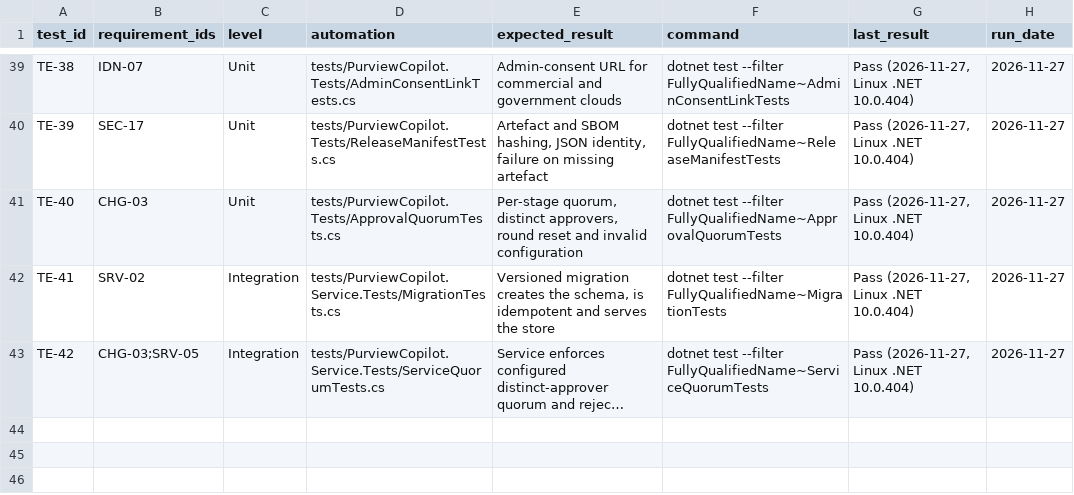
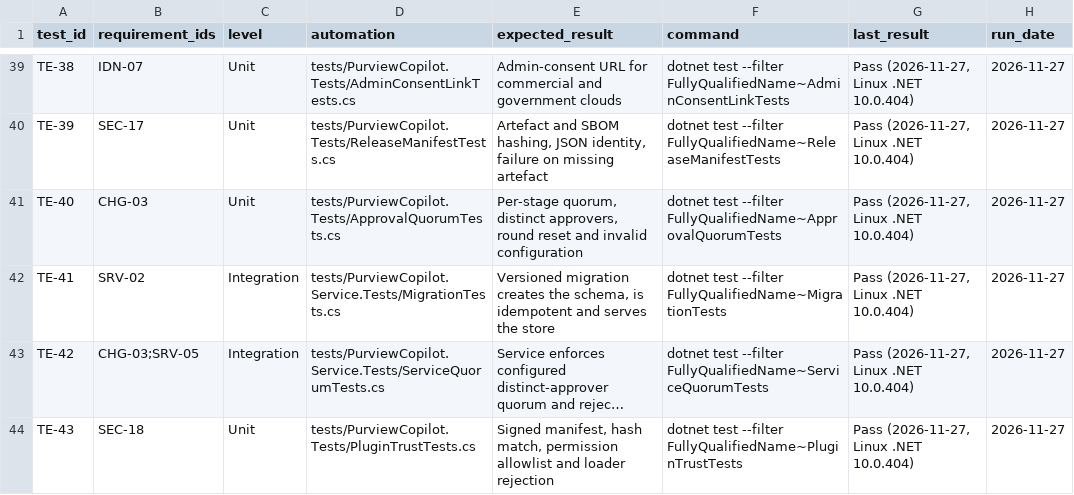
Before and after one commit to rajtechlead/Purview-Setup, a CSV file: docs/project/trackers/04-test-evidence.csv, drawn as a sheet; only a part is shown, gaps mark what is left out; long unchanged cells end in …; the diff names each change by its address in the sheet, - before the commit and + after, or states it on an @@ line.

```diff
--- a/docs/project/trackers/04-test-evidence.csv
+++ b/docs/project/trackers/04-test-evidence.csv
+row 44: TE-43 | SEC-18 | Unit | tests/PurviewCopilot.Tests/PluginTrustTests.cs | Signed manifest, hash match, permission allowlist and loader rejection | dotnet test --filter FullyQualifiedName~PluginTrustTests | Pass (2026-11-27, Linux .NET 10.0.404) | 2026-11-27
```
Also changed, not shown: docs/project/trackers/01-requirements.csv, 10 other files.
